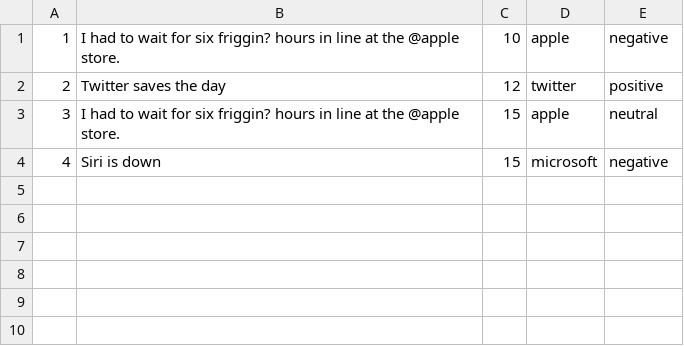
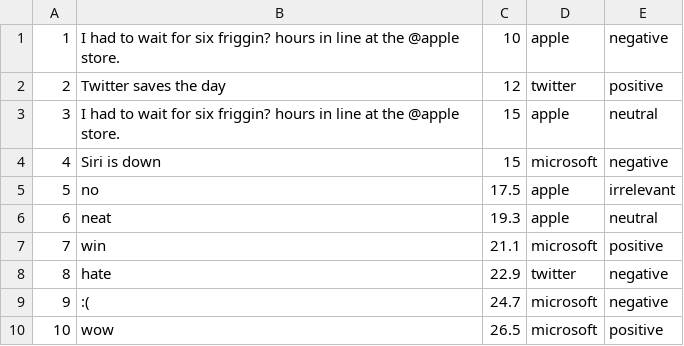
Before and after one commit to ApurvaCodek/Sentiment-Analysis-of-Social-Media-Datasets, a CSV file: sentiment.csv, drawn as a sheet.

```diff
--- a/sentiment.csv
+++ b/sentiment.csv
@@ -4 +4,7 @@
 4,Siri is down,15,microsoft,negative
+5,no,17.5,apple,irrelevant
+6,neat,19.3,apple,neutral
+7,win,21.1,microsoft,positive
+8,hate,22.9,twitter,negative
+9,:(,24.7,microsoft,negative
+10,wow,26.5,microsoft,positive
```
Also changed, not shown: 2 other files.
